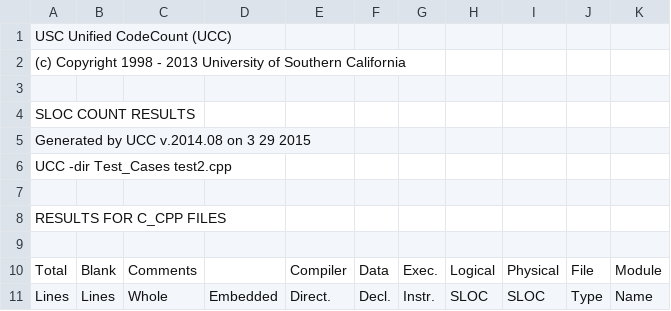
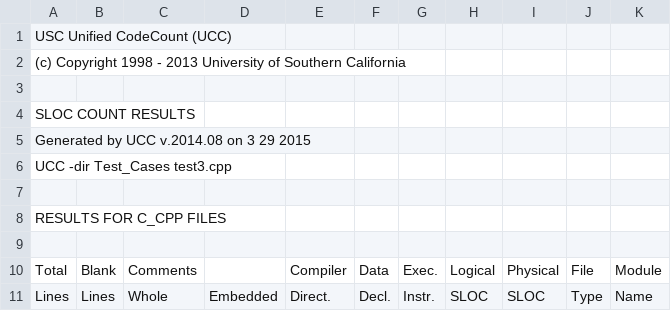
Before and after one commit to supermariogo/UCC, a CSV file: C_CPP_outfile.csv, drawn as a sheet; only a part is shown; the diff covers the shown part only.

```diff
--- a/C_CPP_outfile.csv
+++ b/C_CPP_outfile.csv
@@ -5,3 +5,3 @@
                               Generated by UCC v.2014.08 on 3 29 2015
-                                   UCC -dir Test_Cases test2.cpp
+                                   UCC -dir Test_Cases test3.cpp
 
```
Also changed, not shown: 1 added row, 1 removed row and 16 edited cells elsewhere in this file, outfile_cplx.csv, outfile_cyclomatic_cplx.csv, 7 other files.
